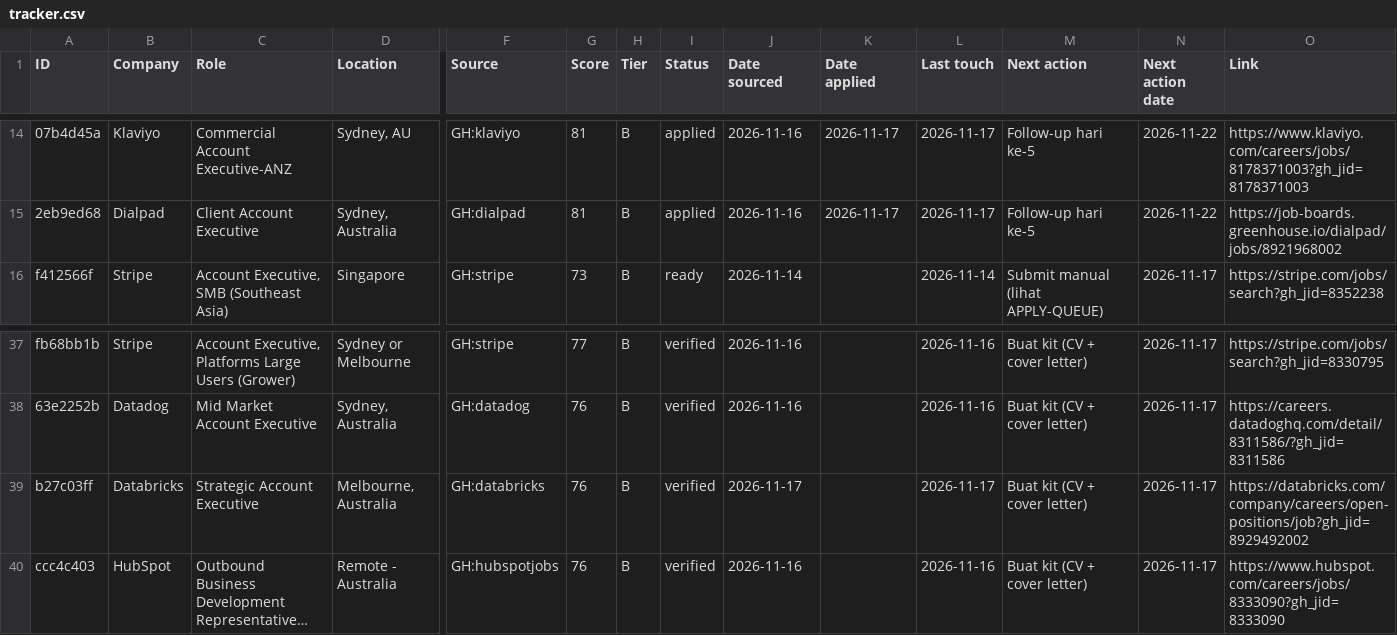
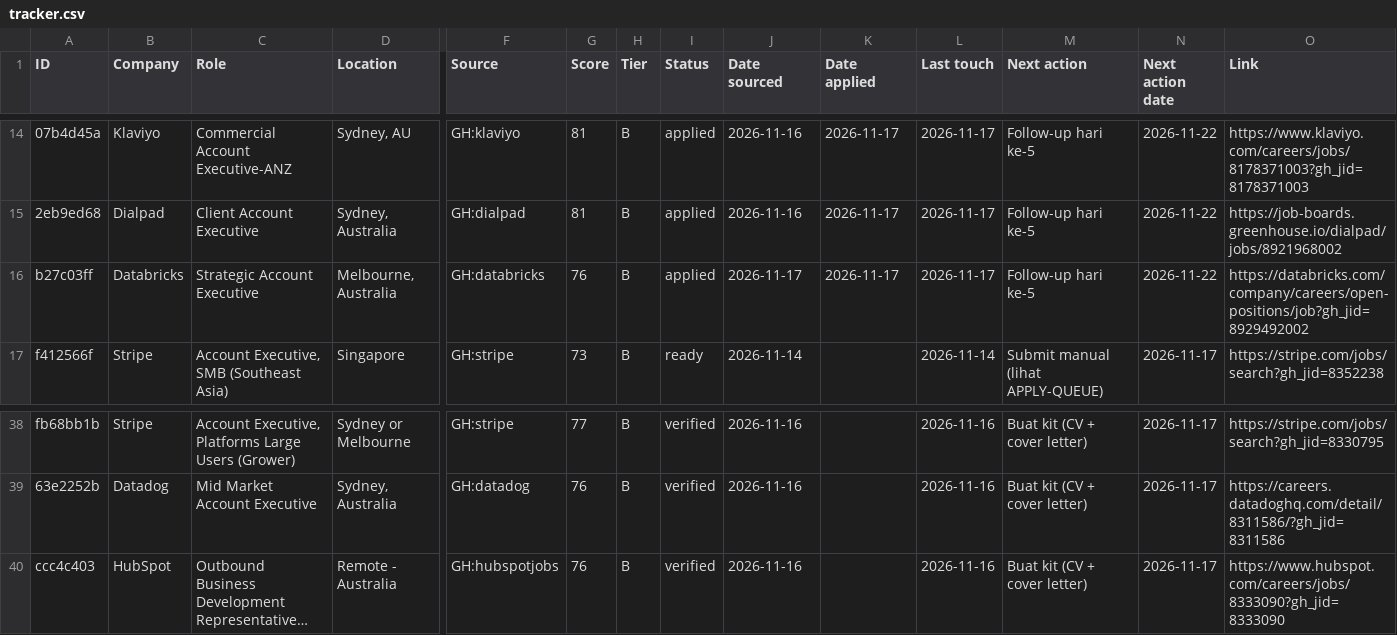
Before and after one commit to hadijayyy/jobapply-bd, a CSV file: job-search/tracker.csv, drawn as a sheet; only a part is shown, gaps mark what is left out; long unchanged cells end in …; removed rows and columns are numbered as before the commit, all else as after; rows hold the shown columns only; the diff names each change by its address in the sheet, - before the commit and + after, or states it on an @@ line.

```diff
--- a/job-search/tracker.csv
+++ b/job-search/tracker.csv
+row 16: b27c03ff | Databricks | Strategic Account Executive | Melbourne, Australia | GH:databricks | 76 | B | applied | 2026-11-17 | 2026-11-17 | 2026-11-17 | Follow-up hari ke-5 | 2026-11-22 | https://databricks.com/company/careers/open-positions/job?gh_jid=8929492002
-row 39: b27c03ff | Databricks | Strategic Account Executive | Melbourne, Australia | GH:databricks | 76 | B | verified | 2026-11-17 |  | 2026-11-17 | Buat kit (CV + cover letter) | 2026-11-17 | https://databricks.com/company/careers/open-positions/job?gh_jid=8929492002
```
Also changed, not shown: 2 other files.
